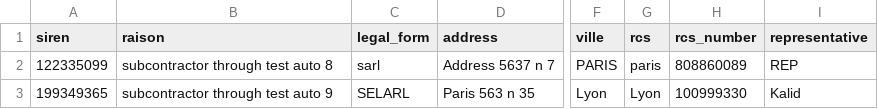
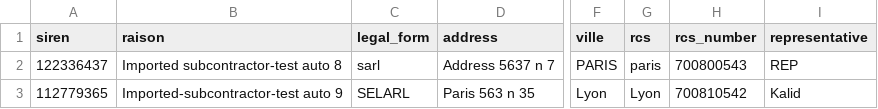
Before and after one commit to ghizlaneElhirech/leanwe_test_auto, a CSV file: LeanweTest/ressources/VARIABLES/subcontractors.csv, drawn as a sheet; only a part is shown, gaps mark what is left out; the diff names each change by its address in the sheet, - before the commit and + after, or states it on an @@ line.

Commit message:
Subcontractor import update

```diff
--- a/LeanweTest/ressources/VARIABLES/subcontractors.csv
+++ b/LeanweTest/ressources/VARIABLES/subcontractors.csv
-A2 (siren): 122335099
+A2 (siren): 122336437
-B2 (raison): subcontractor through test auto 8
+B2 (raison): Imported subcontractor-test auto 8
-H2 (rcs_number): 808860089
+H2 (rcs_number): 700800543
-A3 (siren): 199349365
+A3 (siren): 112779365
-B3 (raison): subcontractor through test auto 9
+B3 (raison): Imported-subcontractor-test auto 9
-H3 (rcs_number): 100999330
+H3 (rcs_number): 700810542
```
Also changed, not shown: 3 other files.
